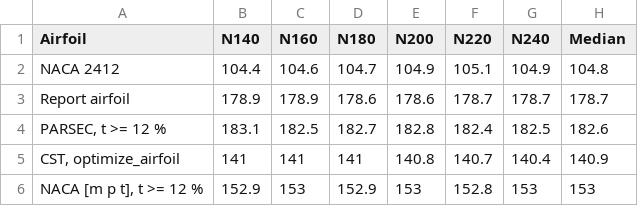
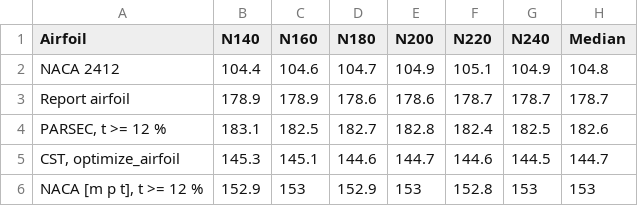
Before and after one commit to Sne-k/airfoil-geometry-optimization, a CSV file: results/xfoil/panel_check.csv, drawn as a sheet.

```diff
--- a/results/xfoil/panel_check.csv
+++ b/results/xfoil/panel_check.csv
@@ -4,3 +4,3 @@ Airfoil,N140,N160,N180,N200,N220,N240,Median
 "PARSEC, t >= 12 %",183.1,182.5,182.7,182.8,182.4,182.5,182.6
-"CST, optimize_airfoil",141,141,141,140.8,140.7,140.4,140.9
+"CST, optimize_airfoil",145.3,145.1,144.6,144.7,144.6,144.5,144.7
 "NACA [m p t], t >= 12 %",152.9,153,152.9,153,152.8,153,153
```
Also changed, not shown: results/optimize_airfoil/NACA_4412/polar_optimized.csv, results/xfoil/NACA2412_cst_summary.csv, 51 other files.
